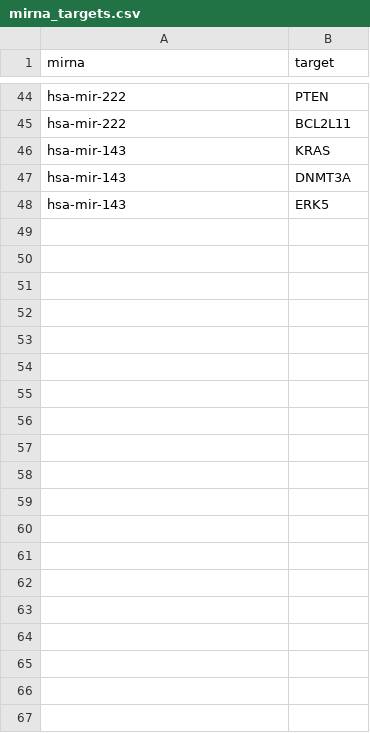
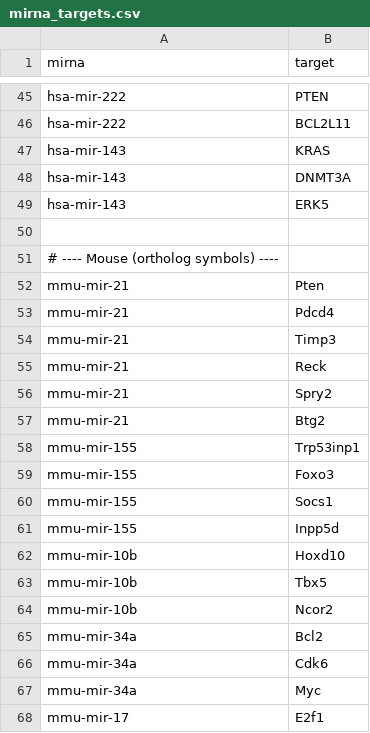
Before and after one commit to jcaperella29/MI_RNA_SHINY, a CSV file: data/mirna_targets.csv, drawn as a sheet; only a part is shown, gaps mark what is left out; the diff covers the shown part only.

```diff
--- a/data/mirna_targets.csv
+++ b/data/mirna_targets.csv
@@ -48 +49,20 @@ hsa-mir-143,DNMT3A
 hsa-mir-143,ERK5
+
+# ---- Mouse (ortholog symbols) ----
+mmu-mir-21,Pten
+mmu-mir-21,Pdcd4
+mmu-mir-21,Timp3
+mmu-mir-21,Reck
+mmu-mir-21,Spry2
+mmu-mir-21,Btg2
+mmu-mir-155,Trp53inp1
+mmu-mir-155,Foxo3
+mmu-mir-155,Socs1
+mmu-mir-155,Inpp5d
+mmu-mir-10b,Hoxd10
+mmu-mir-10b,Tbx5
+mmu-mir-10b,Ncor2
+mmu-mir-34a,Bcl2
+mmu-mir-34a,Cdk6
+mmu-mir-34a,Myc
+mmu-mir-17,E2f1
```
Also changed, not shown: 85 added rows elsewhere in this file.
